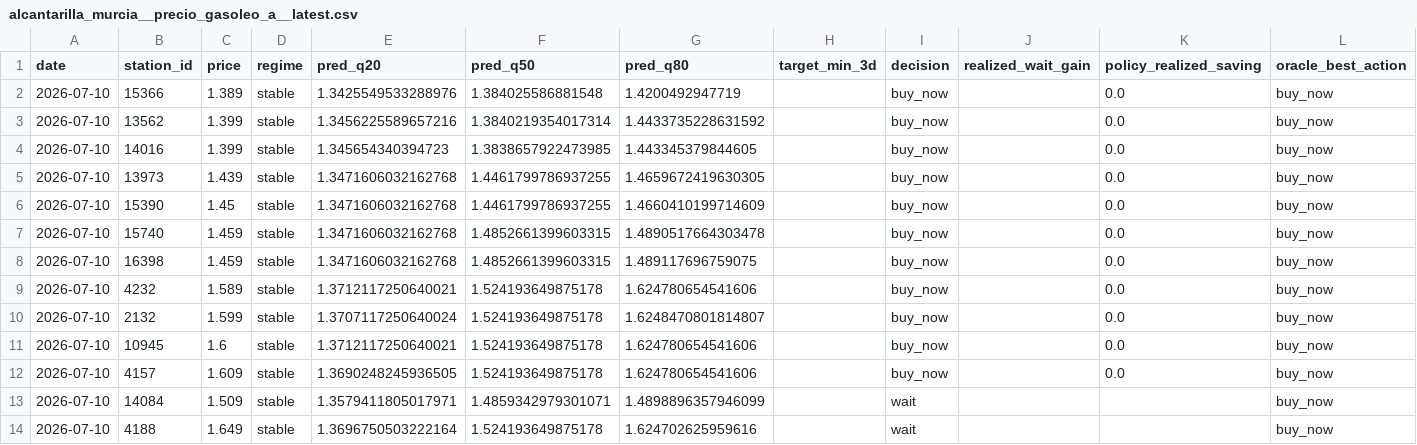
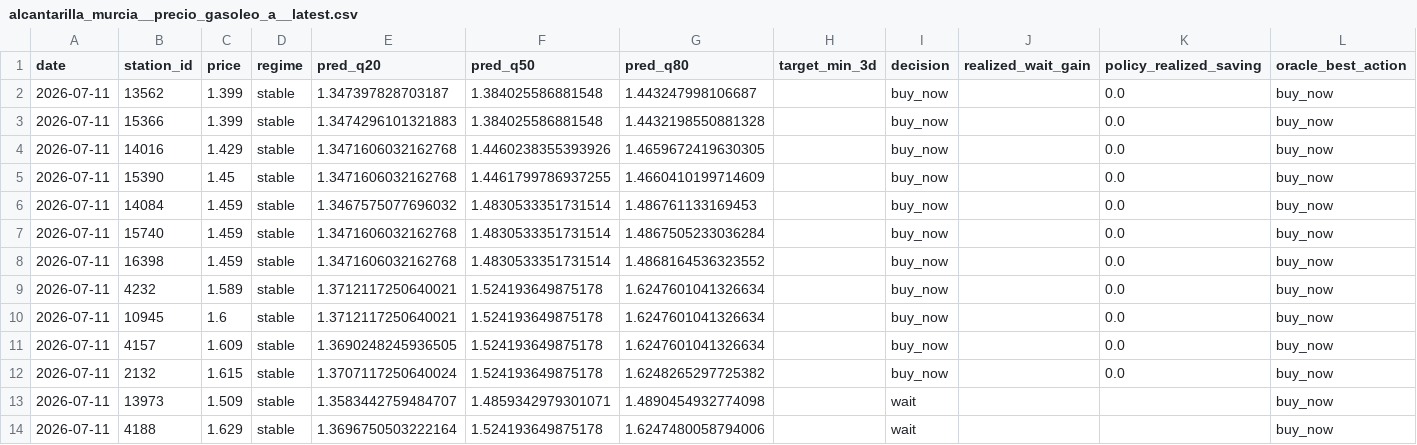
Before and after one commit to juanluserra/fuel-recommender-murcia, a CSV file: data/latest/alcantarilla_murcia__precio_gasoleo_a__latest.csv, drawn as a sheet.

```diff
--- a/data/latest/alcantarilla_murcia__precio_gasoleo_a__latest.csv
+++ b/data/latest/alcantarilla_murcia__precio_gasoleo_a__latest.csv
@@ -1,14 +1,14 @@
 date,station_id,price,regime,pred_q20,pred_q50,pred_q80,target_min_3d,decision,realized_wait_gain,policy_realized_saving,oracle_best_action
-2026-07-10,15366,1.389,stable,1.3425549533288976,1.384025586881548,1.4200492947719,,buy_now,,0.0,buy_now
-2026-07-10,13562,1.399,stable,1.3456225589657216,1.3840219354017314,1.4433735228631592,,buy_now,,0.0,buy_now
-2026-07-10,14016,1.399,stable,1.345654340394723,1.3838657922473985,1.443345379844605,,buy_now,,0.0,buy_now
-2026-07-10,13973,1.439,stable,1.3471606032162768,1.4461799786937255,1.4659672419630305,,buy_now,,0.0,buy_now
-2026-07-10,15390,1.45,stable,1.3471606032162768,1.4461799786937255,1.4660410199714609,,buy_now,,0.0,buy_now
-2026-07-10,15740,1.459,stable,1.3471606032162768,1.4852661399603315,1.4890517664303478,,buy_now,,0.0,buy_now
-2026-07-10,16398,1.459,stable,1.3471606032162768,1.4852661399603315,1.489117696759075,,buy_now,,0.0,buy_now
-2026-07-10,4232,1.589,stable,1.3712117250640021,1.524193649875178,1.624780654541606,,buy_now,,0.0,buy_now
-2026-07-10,2132,1.599,stable,1.3707117250640024,1.524193649875178,1.6248470801814807,,buy_now,,0.0,buy_now
-2026-07-10,10945,1.6,stable,1.3712117250640021,1.524193649875178,1.624780654541606,,buy_now,,0.0,buy_now
-2026-07-10,4157,1.609,stable,1.3690248245936505,1.524193649875178,1.624780654541606,,buy_now,,0.0,buy_now
-2026-07-10,14084,1.509,stable,1.3579411805017971,1.4859342979301071,1.4898896357946099,,wait,,,buy_now
-2026-07-10,4188,1.649,stable,1.3696750503222164,1.524193649875178,1.624702625959616,,wait,,,buy_now
+2026-07-11,13562,1.399,stable,1.347397828703187,1.384025586881548,1.443247998106687,,buy_now,,0.0,buy_now
+2026-07-11,15366,1.399,stable,1.3474296101321883,1.384025586881548,1.4432198550881328,,buy_now,,0.0,buy_now
+2026-07-11,14016,1.429,stable,1.3471606032162768,1.4460238355393926,1.4659672419630305,,buy_now,,0.0,buy_now
+2026-07-11,15390,1.45,stable,1.3471606032162768,1.4461799786937255,1.4660410199714609,,buy_now,,0.0,buy_now
+2026-07-11,14084,1.459,stable,1.3467575077696032,1.4830533351731514,1.486761133169453,,buy_now,,0.0,buy_now
+2026-07-11,15740,1.459,stable,1.3471606032162768,1.4830533351731514,1.4867505233036284,,buy_now,,0.0,buy_now
+2026-07-11,16398,1.459,stable,1.3471606032162768,1.4830533351731514,1.4868164536323552,,buy_now,,0.0,buy_now
+2026-07-11,4232,1.589,stable,1.3712117250640021,1.524193649875178,1.6247601041326634,,buy_now,,0.0,buy_now
+2026-07-11,10945,1.6,stable,1.3712117250640021,1.524193649875178,1.6247601041326634,,buy_now,,0.0,buy_now
+2026-07-11,4157,1.609,stable,1.3690248245936505,1.524193649875178,1.6247601041326634,,buy_now,,0.0,buy_now
+2026-07-11,2132,1.615,stable,1.3707117250640024,1.524193649875178,1.6248265297725382,,buy_now,,0.0,buy_now
+2026-07-11,13973,1.509,stable,1.3583442759484707,1.4859342979301071,1.4890454932774098,,wait,,,buy_now
+2026-07-11,4188,1.629,stable,1.3696750503222164,1.524193649875178,1.6247480058794006,,wait,,,buy_now
```
Also changed, not shown: data/history/alcantarilla_murcia/fetch_log.csv, data/history/alcantarilla_murcia/stations.csv, 4 other files.
